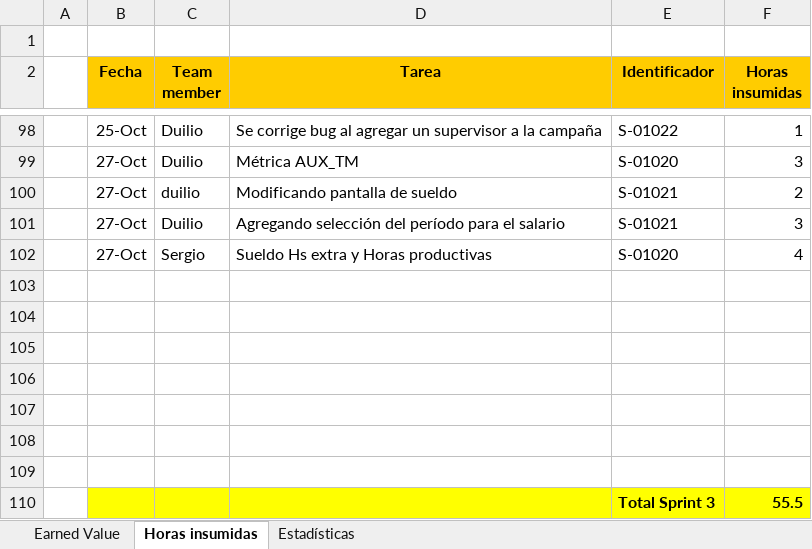
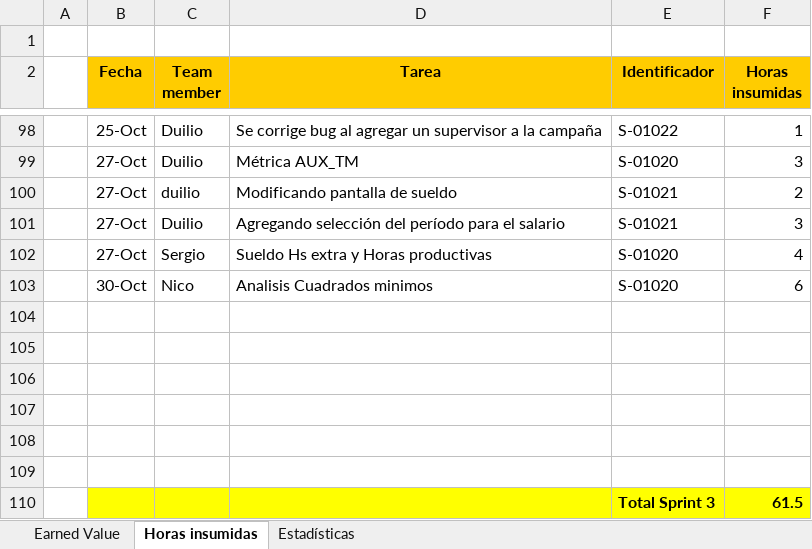
Before and after one commit to nicohen/bob-patinho, an Excel workbook: Documentacion/Minutas e informes/EarnedValue.xlsx, sheet Horas insumidas, drawn as a sheet; only a part is shown, gaps mark what is left out; values as stored, in another font and other column widths than the file's, no borders; removed rows and columns are numbered as before the commit, all else as after; the diff names each change by its address in the sheet, - before the commit and + after, or states it on an @@ line.

```diff
--- a/Documentacion/Minutas e informes/EarnedValue.xlsx (sheet Horas insumidas)
+++ b/Documentacion/Minutas e informes/EarnedValue.xlsx (sheet Horas insumidas)
+row 103:  | 30-Oct | Nico | Analisis Cuadrados minimos | S-01020 | 6
-B110:F110 fill: none
+B110:F110 fill: #FFFF00
-row 110: (empty)
+row 110:  |  |  |  | Total Sprint 3 | 61.5
-row 110:  |  |  |  | Total Sprint 3 | 55.5
```
Also changed, not shown: sheet Earned Value, charts or pictures.
